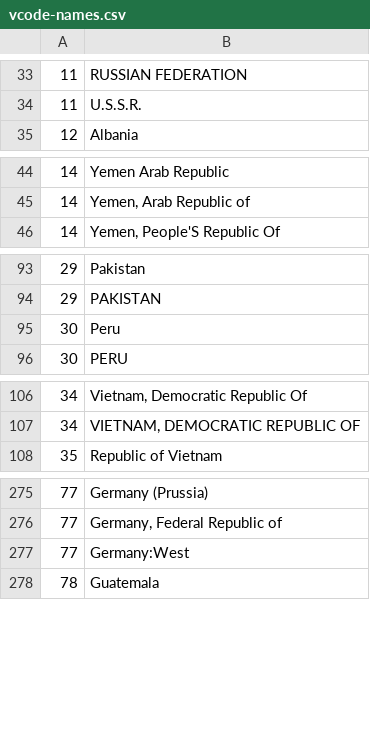
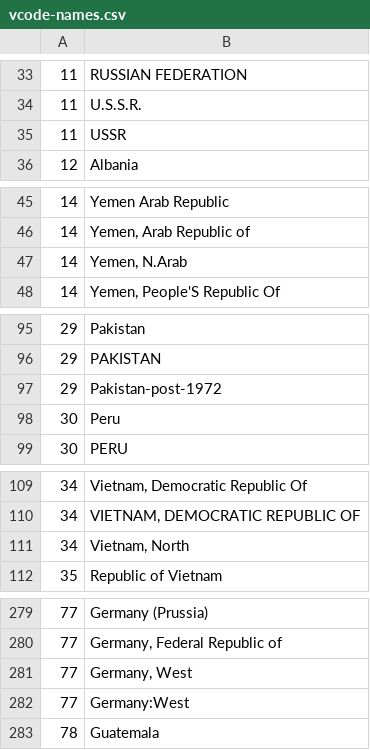
Before and after one commit to bapfeld/vdem-codes, a CSV file: vcode-names.csv, drawn as a sheet; only a part is shown, gaps mark what is left out; the diff covers the shown part only; the diff names each change by its address in the sheet, - before the commit and + after, or states it on an @@ line.

Commit message:
add a few murtin and wacziarg weird names

```diff
--- a/vcode-names.csv
+++ b/vcode-names.csv
+row 35: 11 | USSR
+row 47: 14 | Yemen, N.Arab
+row 97: 29 | Pakistan-post-1972
+row 111: 34 | Vietnam, North
+row 281: 77 | Germany, West
```
Also changed, not shown: 3 added rows elsewhere in this file, 1 other file.
